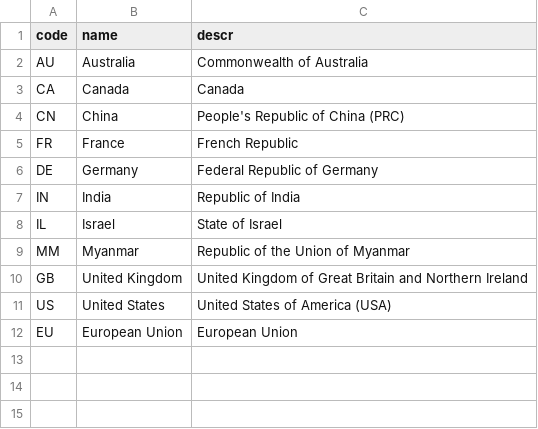
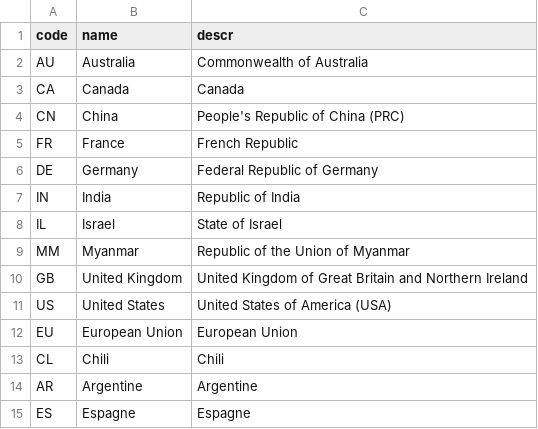
Before and after one commit to JeremyChabert/cap-vin, a CSV file: db/data/sap.common-Countries.csv, drawn as a sheet; the diff names each change by its address in the sheet, - before the commit and + after, or states it on an @@ line.

```diff
--- a/db/data/sap.common-Countries.csv
+++ b/db/data/sap.common-Countries.csv
+row 13: CL | Chili | Chili
+row 14: AR | Argentine | Argentine
+row 15: ES | Espagne | Espagne
```
Also changed, not shown: db/data/my.cave-Region.csv, db/data/sap.common-Countries.texts.csv.
